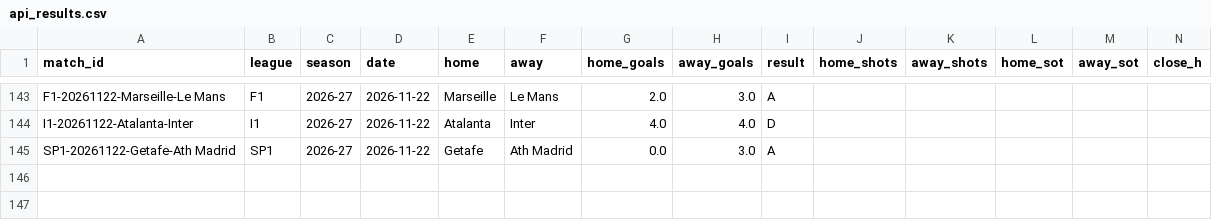
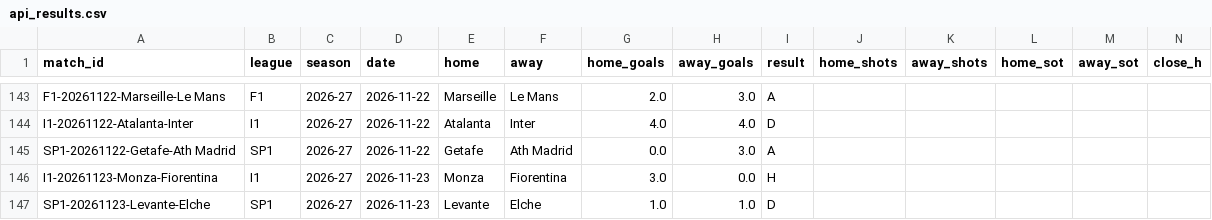
Before and after one commit to Fifiora/football-predictor, a CSV file: data/api_results.csv, drawn as a sheet; only a part is shown, gaps mark what is left out; rows hold the shown columns only; the diff names each change by its address in the sheet, - before the commit and + after, or states it on an @@ line.

```diff
--- a/data/api_results.csv
+++ b/data/api_results.csv
+row 146: I1-20261123-Monza-Fiorentina | I1 | 2026-27 | 2026-11-23 | Monza | Fiorentina | 3.0 | 0.0 | H
+row 147: SP1-20261123-Levante-Elche | SP1 | 2026-27 | 2026-11-23 | Levante | Elche | 1.0 | 1.0 | D
```
Also changed, not shown: data/prediction_log.csv.
